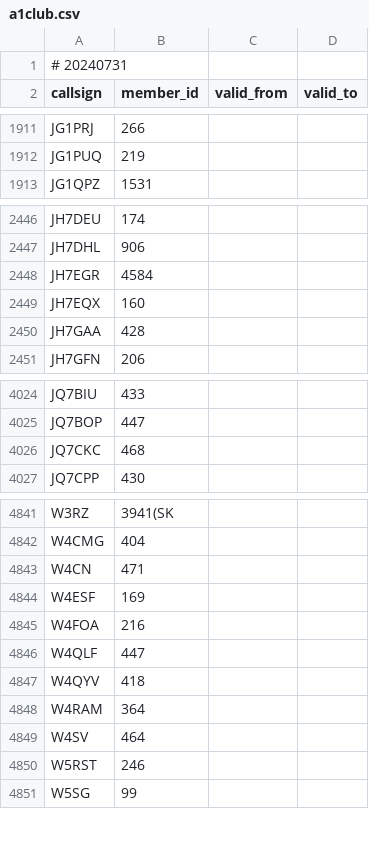
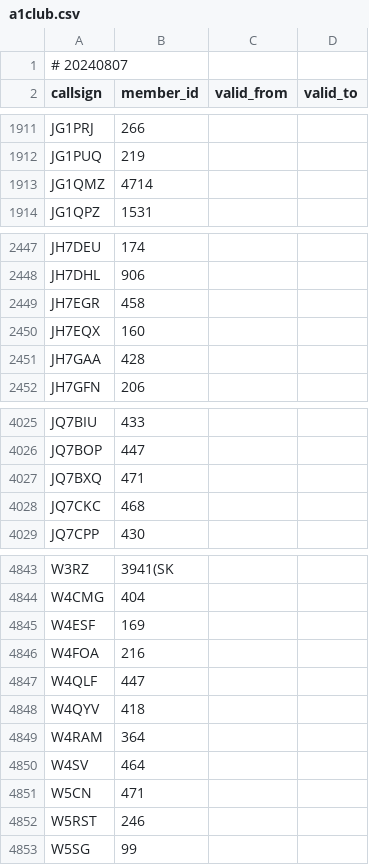
Before and after one commit to foldynl/hamradio-membeship-lists, a CSV file: lists/a1club.csv, drawn as a sheet; only a part is shown, gaps mark what is left out.

```diff
--- a/lists/a1club.csv
+++ b/lists/a1club.csv
@@ -1,2 +1,2 @@
-# 20240731
+# 20240807
 callsign,member_id,valid_from,valid_to
@@ -1912,2 +1912,3 @@ JG1PRJ,266,,
 JG1PUQ,219,,
+JG1QMZ,4714,,
 JG1QPZ,1531,,
@@ -2447,3 +2448,3 @@ JH7DEU,174,,
 JH7DHL,906,,
-JH7EGR,4584,,
+JH7EGR,458,,
 JH7EQX,160,,
@@ -4025,2 +4026,3 @@ JQ7BIU,433,,
 JQ7BOP,447,,
+JQ7BXQ,471,,
 JQ7CKC,468,,
@@ -4842,3 +4844,2 @@ W3RZ,3941(SK,,
 W4CMG,404,,
-W4CN,471,,
 W4ESF,169,,
@@ -4849,2 +4850,3 @@ W4RAM,364,,
 W4SV,464,,
+W5CN,471,,
 W5RST,246,,
```
Also changed, not shown: lists/epc.csv, lists/fists.csv, 20 other files.
